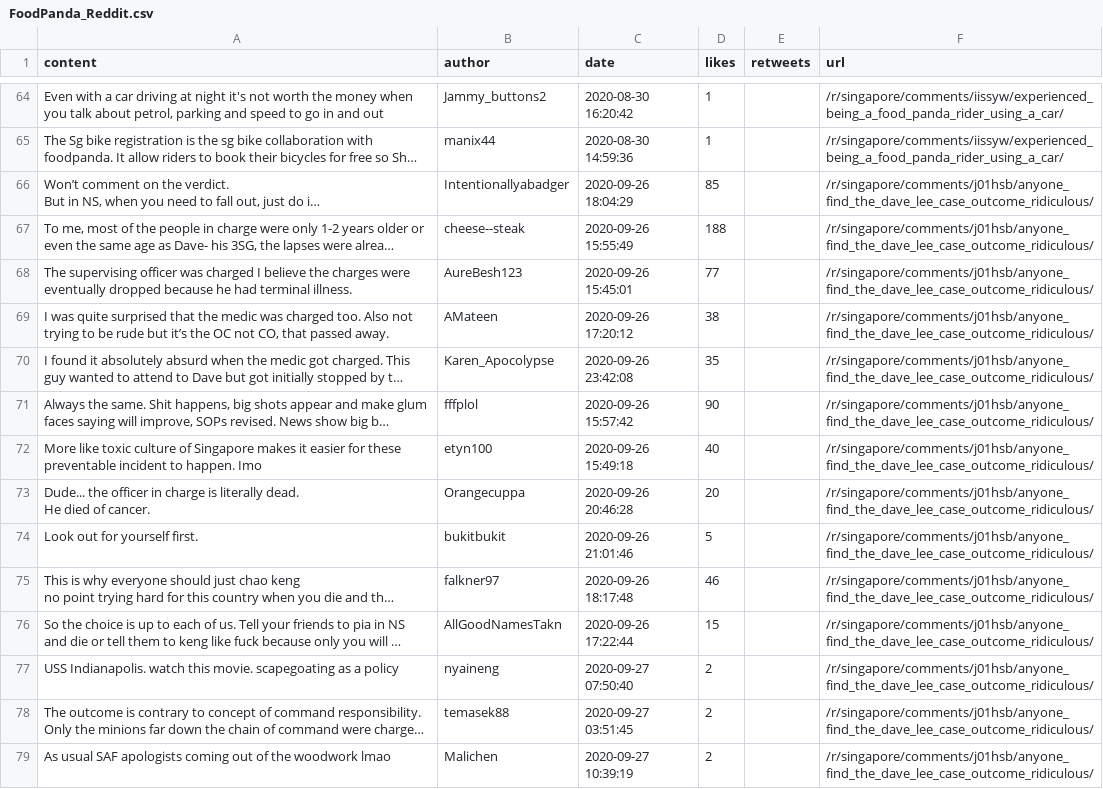
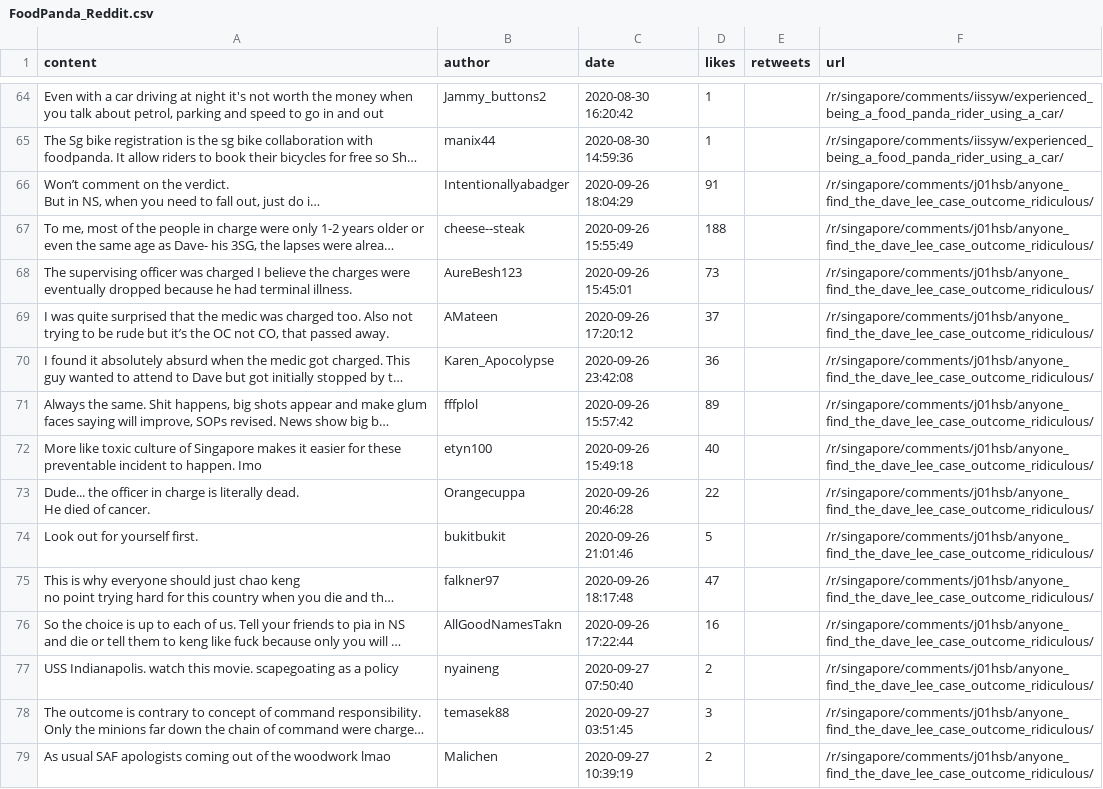
Before and after one commit to YeongZhenHong/oop, a CSV file: CSV/FoodPanda_Reddit.csv, drawn as a sheet; only a part is shown, gaps mark what is left out; long unchanged cells end in …; the diff covers the shown part only; the diff names each change by its address in the sheet, - before the commit and + after, or states it on an @@ line.

```diff
--- a/CSV/FoodPanda_Reddit.csv
+++ b/CSV/FoodPanda_Reddit.csv
-D66 (likes): 85
+D66 (likes): 91
-D68 (likes): 77
+D68 (likes): 73
-D69 (likes): 38
+D69 (likes): 37
-D70 (likes): 35
+D70 (likes): 36
-D71 (likes): 90
+D71 (likes): 89
-D73 (likes): 20
+D73 (likes): 22
-D75 (likes): 46
+D75 (likes): 47
-D76 (likes): 15
+D76 (likes): 16
-D78 (likes): 2
+D78 (likes): 3
```
Also changed, not shown: 131 edited cells elsewhere in this file, CSV/Deliveroo_Reddit.csv, CSV/Deliveroo_Twitter.csv, 6 other files.
